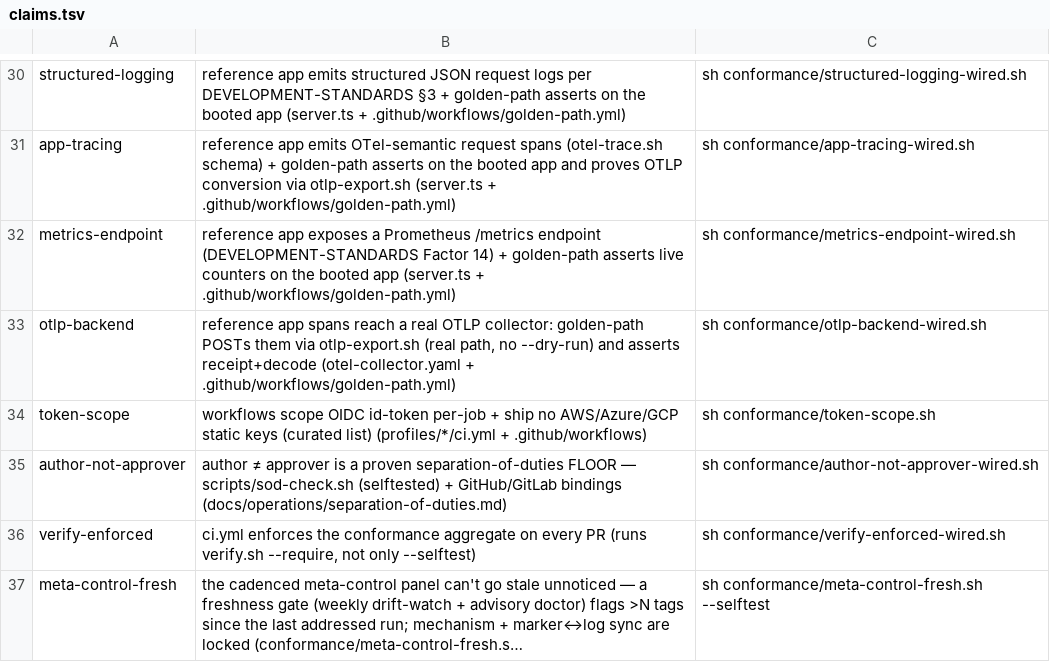
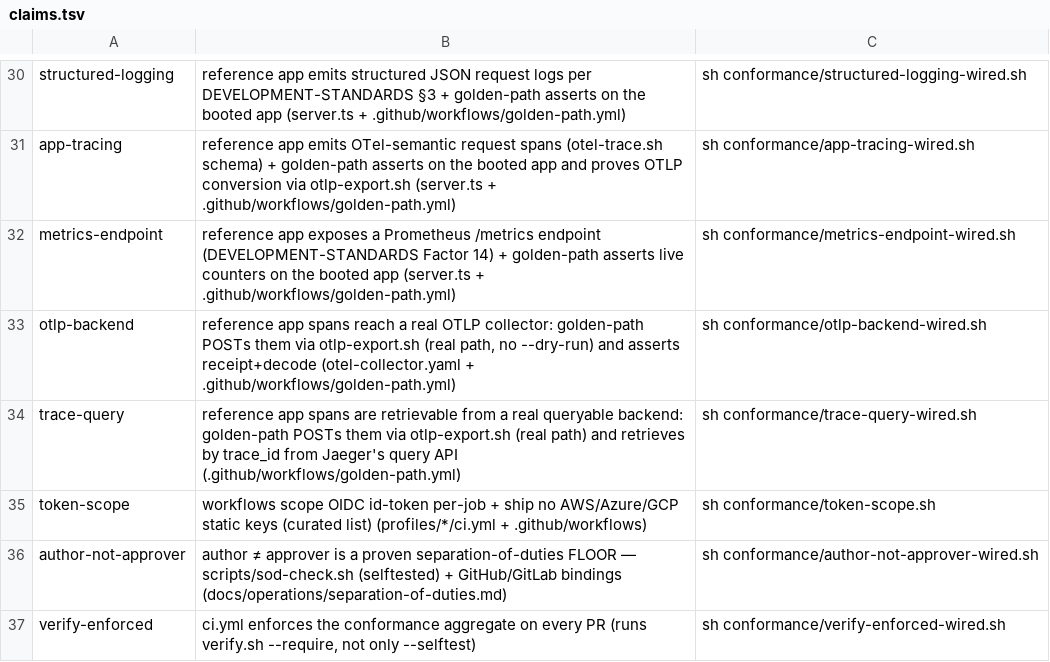
Before and after one commit to SeaBrad72/sparkwright, a TSV file: conformance/claims.tsv, drawn as a sheet; only a part is shown, gaps mark what is left out; the shorter side is filled out with more unchanged rows; long unchanged cells end in ….

Commit message:
feat(e5-ops-query): queryable-backend trace round-trip (v3.74.0)

```diff
--- a/conformance/claims.tsv
+++ b/conformance/claims.tsv
@@ -33,2 +33,3 @@ metrics-endpoint	reference app exposes a Prometheus /metrics endpoint (DEVELOPME
 otlp-backend	reference app spans reach a real OTLP collector: golden-path POSTs them via otlp-export.sh (real path, no --dry-run) and asserts receipt+decode (otel-collector.yaml + .github/workflows/golden-path.yml)	sh conformance/otlp-backend-wired.sh
+trace-query	reference app spans are retrievable from a real queryable backend: golden-path POSTs them via otlp-export.sh (real path) and retrieves by trace_id from Jaeger's query API (.github/workflows/golden-path.yml)	sh conformance/trace-query-wired.sh
 token-scope	workflows scope OIDC id-token per-job + ship no AWS/Azure/GCP static keys (curated list) (profiles/*/ci.yml + .github/workflows)	sh conformance/token-scope.sh
```
Also changed, not shown: 13 other files.
